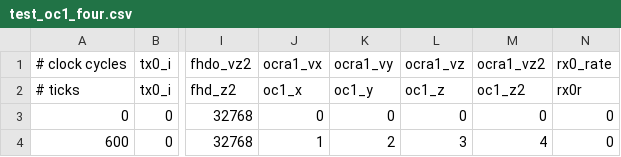
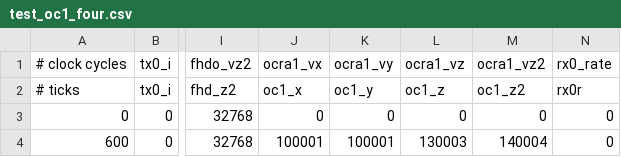
Before and after one commit to vnegnev/marcos_client, a CSV file: csvs/test_oc1_four.csv, drawn as a sheet; only a part is shown, gaps mark what is left out; the diff names each change by its address in the sheet, - before the commit and + after, or states it on an @@ line.

```diff
--- a/csvs/test_oc1_four.csv
+++ b/csvs/test_oc1_four.csv
-J4: 1
+J4: 100001
-K4: 2
+K4: 100001
-L4: 3
+L4: 130003
-M4: 4
+M4: 140004
```
Also changed, not shown: 7 other files.
